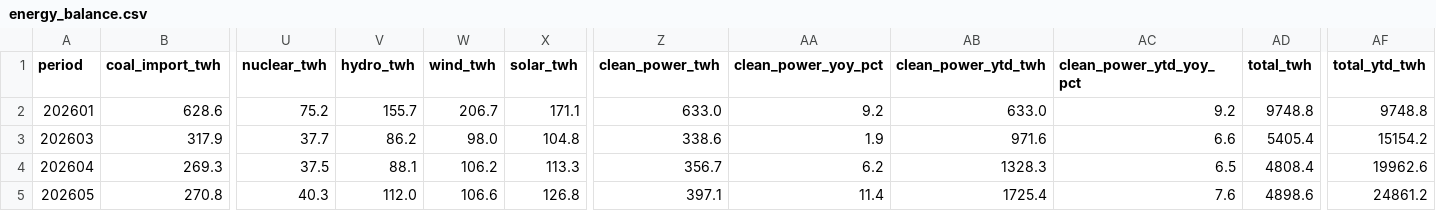
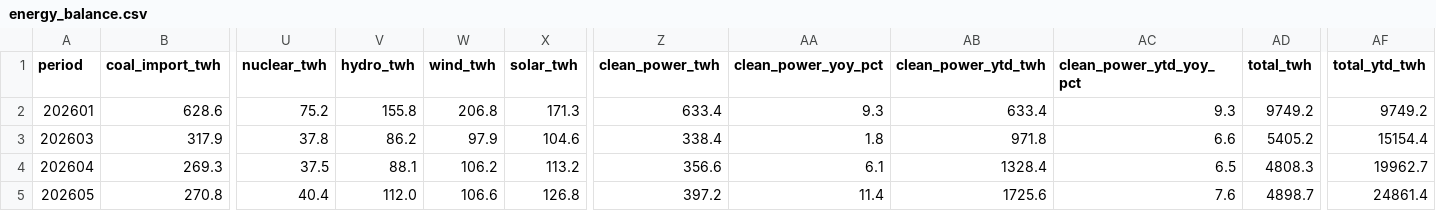
Before and after one commit to DoiEnnoson/china-energy-monitor, a CSV file: data/combined/energy_balance.csv, drawn as a sheet; only a part is shown, gaps mark what is left out; the diff covers the shown part only; the diff names each change by its address in the sheet, - before the commit and + after, or states it on an @@ line.

```diff
--- a/data/combined/energy_balance.csv
+++ b/data/combined/energy_balance.csv
-V2 (hydro_twh): 155.7
+V2 (hydro_twh): 155.8
-W2 (wind_twh): 206.7
+W2 (wind_twh): 206.8
-X2 (solar_twh): 171.1
+X2 (solar_twh): 171.3
-Z2 (clean_power_twh): 633.0
+Z2 (clean_power_twh): 633.4
-AA2 (clean_power_yoy_pct): 9.2
+AA2 (clean_power_yoy_pct): 9.3
-AB2 (clean_power_ytd_twh): 633.0
+AB2 (clean_power_ytd_twh): 633.4
-AC2 (clean_power_ytd_yoy_pct): 9.2
+AC2 (clean_power_ytd_yoy_pct): 9.3
-AD2 (total_twh): 9748.8
+AD2 (total_twh): 9749.2
-AF2 (total_ytd_twh): 9748.8
+AF2 (total_ytd_twh): 9749.2
-U3 (nuclear_twh): 37.7
+U3 (nuclear_twh): 37.8
-W3 (wind_twh): 98.0
+W3 (wind_twh): 97.9
-X3 (solar_twh): 104.8
+X3 (solar_twh): 104.6
-Z3 (clean_power_twh): 338.6
+Z3 (clean_power_twh): 338.4
-AA3 (clean_power_yoy_pct): 1.9
+AA3 (clean_power_yoy_pct): 1.8
-AB3 (clean_power_ytd_twh): 971.6
+AB3 (clean_power_ytd_twh): 971.8
-AD3 (total_twh): 5405.4
+AD3 (total_twh): 5405.2
-AF3 (total_ytd_twh): 15154.2
+AF3 (total_ytd_twh): 15154.4
-X4 (solar_twh): 113.3
+X4 (solar_twh): 113.2
-Z4 (clean_power_twh): 356.7
+Z4 (clean_power_twh): 356.6
-AA4 (clean_power_yoy_pct): 6.2
+AA4 (clean_power_yoy_pct): 6.1
-AB4 (clean_power_ytd_twh): 1328.3
+AB4 (clean_power_ytd_twh): 1328.4
-AD4 (total_twh): 4808.4
+AD4 (total_twh): 4808.3
-AF4 (total_ytd_twh): 19962.6
+AF4 (total_ytd_twh): 19962.7
-U5 (nuclear_twh): 40.3
+U5 (nuclear_twh): 40.4
-Z5 (clean_power_twh): 397.1
+Z5 (clean_power_twh): 397.2
-AB5 (clean_power_ytd_twh): 1725.4
+AB5 (clean_power_ytd_twh): 1725.6
-AD5 (total_twh): 4898.6
+AD5 (total_twh): 4898.7
-AF5 (total_ytd_twh): 24861.2
+AF5 (total_ytd_twh): 24861.4
```
Also changed, not shown: 27 edited cells elsewhere in this file, data/combined/fossil_supply.csv.
